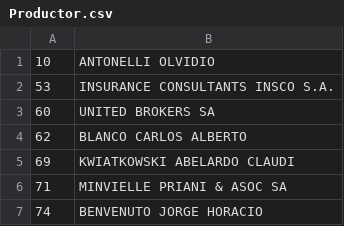
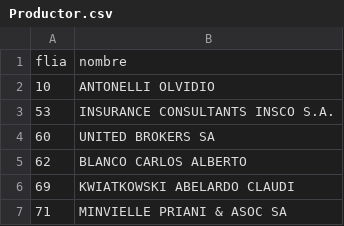
Before and after one commit to nachogoni/final-si-2009, a CSV file: trunk/src/Productor.csv, drawn as a sheet; only a part is shown; the shorter side is filled out with more unchanged rows; the diff names each change by its address in the sheet, - before the commit and + after, or states it on an @@ line.

```diff
--- a/trunk/src/Productor.csv
+++ b/trunk/src/Productor.csv
+row 1: flia | nombre
```
Also changed, not shown: 9 other files.
